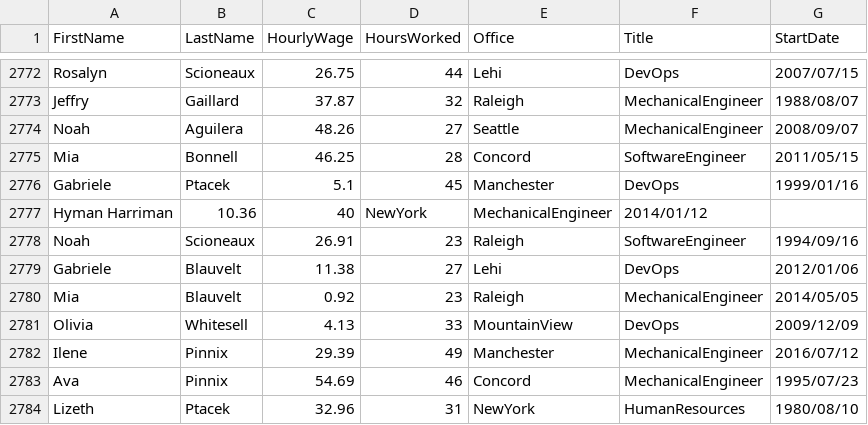
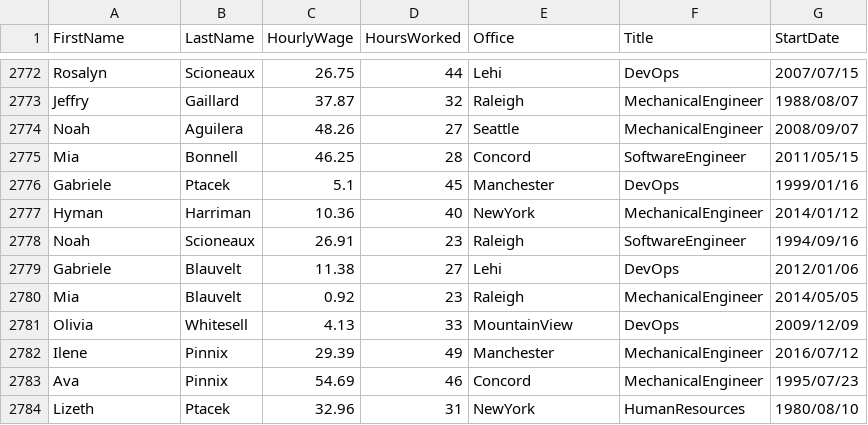
Before and after one commit to FreedomBen/awk-hack-the-planet, a TSV file: payroll.tsv, drawn as a sheet; only a part is shown, gaps mark what is left out; removed rows and columns are numbered as before the commit, all else as after; the diff names each change by its address in the sheet, - before the commit and + after, or states it on an @@ line.

Commit message:
Fix whitespace issue in payroll data
There was a space in the payroll data where there should have been a tab

```diff
--- a/payroll.tsv
+++ b/payroll.tsv
-row 2777: Hyman Harriman | 10.36 | 40 | NewYork | MechanicalEngineer | 2014/01/12
+row 2777: Hyman | Harriman | 10.36 | 40 | NewYork | MechanicalEngineer | 2014/01/12
```
